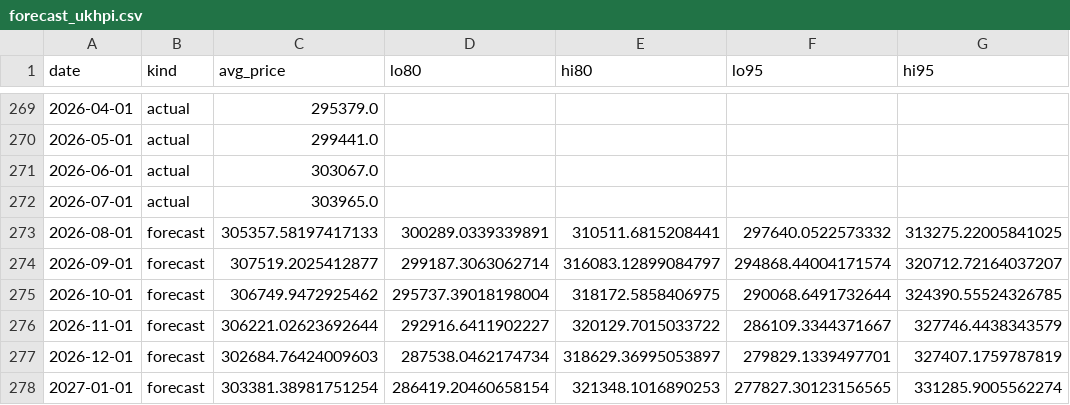
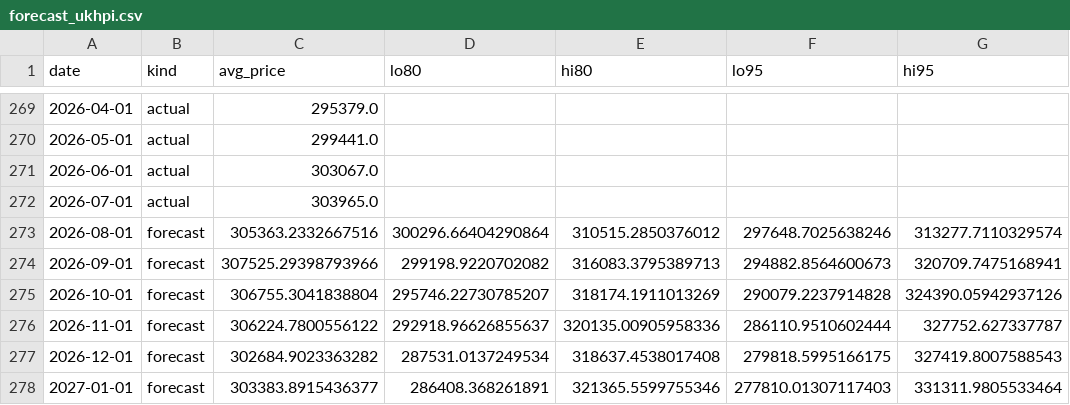
Before and after one commit to LStanbrook/rightmove-house-prices, a CSV file: data/processed/forecast_ukhpi.csv, drawn as a sheet; only a part is shown, gaps mark what is left out; the diff covers the shown part only.

```diff
--- a/data/processed/forecast_ukhpi.csv
+++ b/data/processed/forecast_ukhpi.csv
@@ -272,7 +272,7 @@ date,kind,avg_price,lo80,hi80,lo95,hi95
 2026-07-01,actual,303965.0,,,,
-2026-08-01,forecast,305357.58197417133,300289.0339339891,310511.6815208441,297640.0522573332,313275.22005841025
-2026-09-01,forecast,307519.2025412877,299187.3063062714,316083.12899084797,294868.44004171574,320712.72164037207
-2026-10-01,forecast,306749.9472925462,295737.39018198004,318172.5858406975,290068.6491732644,324390.55524326785
-2026-11-01,forecast,306221.02623692644,292916.6411902227,320129.7015033722,286109.3344371667,327746.4438343579
-2026-12-01,forecast,302684.76424009603,287538.0462174734,318629.36995053897,279829.1339497701,327407.1759787819
-2027-01-01,forecast,303381.38981751254,286419.20460658154,321348.1016890253,277827.30123156565,331285.9005562274
+2026-08-01,forecast,305363.2332667516,300296.66404290864,310515.2850376012,297648.7025638246,313277.7110329574
+2026-09-01,forecast,307525.29398793966,299198.9220702082,316083.3795389713,294882.8564600673,320709.7475168941
+2026-10-01,forecast,306755.3041838804,295746.22730785207,318174.1911013269,290079.2237914828,324390.05942937126
+2026-11-01,forecast,306224.7800556122,292918.96626855637,320135.00905958336,286110.9510602444,327752.627337787
+2026-12-01,forecast,302684.9023363282,287531.0137249534,318637.4538017408,279818.5995166175,327419.8007588543
+2027-01-01,forecast,303383.8915436377,286408.368261891,321365.5599755346,277810.01307117403,331311.9805533464
```
Also changed, not shown: 30 edited cells elsewhere in this file, data/processed/market_timeseries.csv, data/processed/market_timeseries_by_segment.csv, 11 other files.
